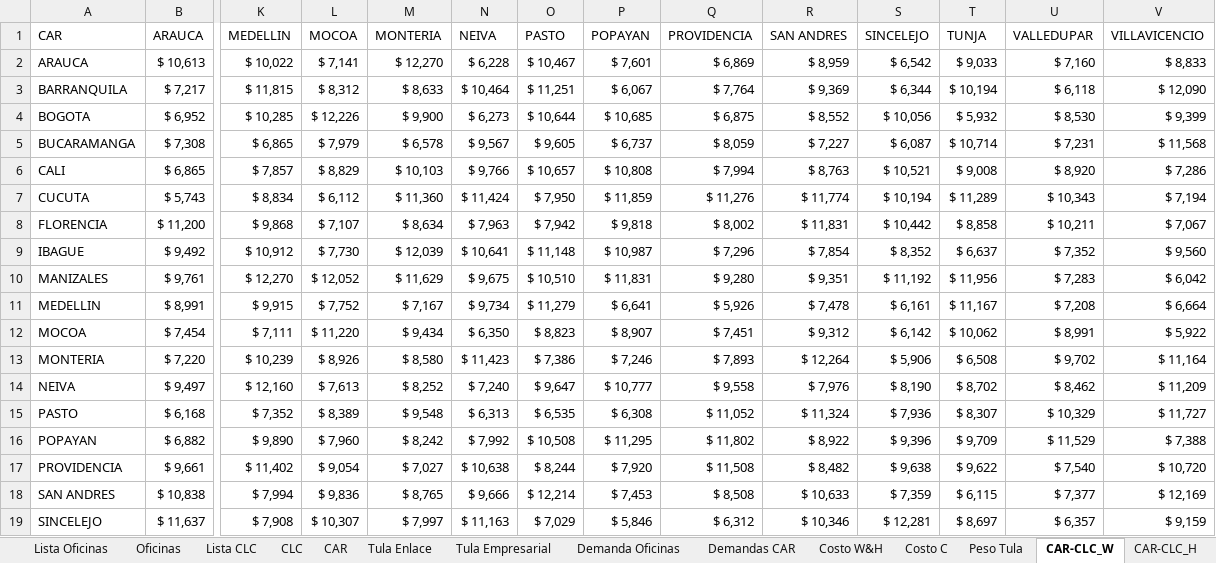
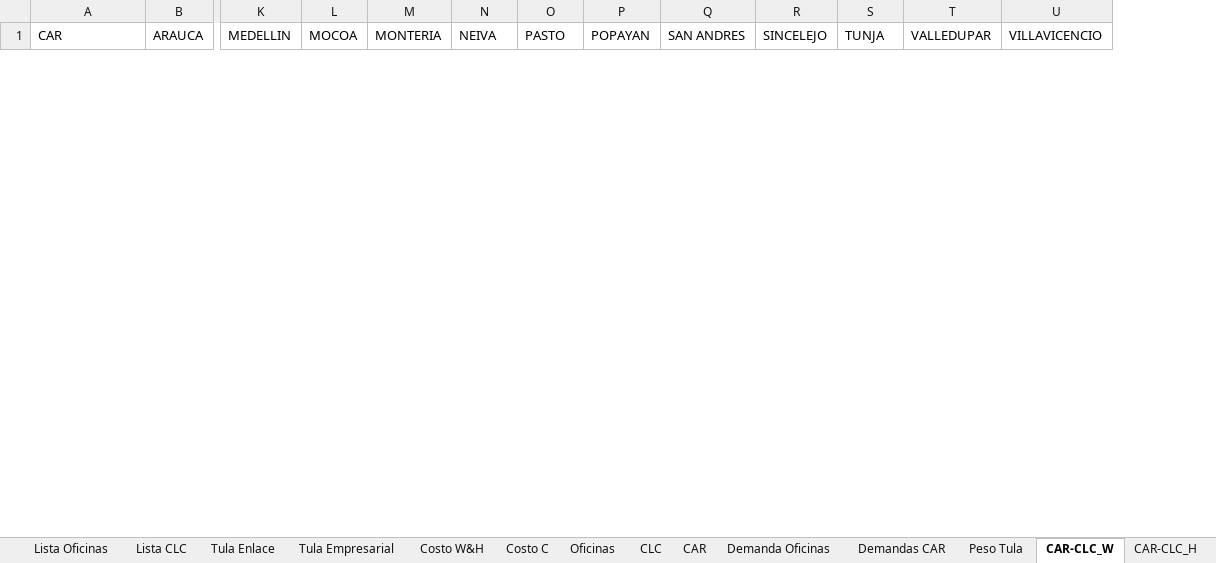
Before and after one commit to SantiagoRMV/Uniandes-Anaitycs, an Excel workbook: Mejora de Procesos/Proyecto/Soporte Proyecto Optimizacion.xlsx, sheet CAR-CLC_W, drawn as a sheet; only a part is shown, gaps mark what is left out; values as stored, in another font and other column widths than the file's, no borders; removed rows and columns are numbered as before the commit, all else as after; rows hold the shown columns only; the diff covers the shown part only; the diff names each change by its address in the sheet, - before the commit and + after, or states it on an @@ line.

```diff
--- a/Mejora de Procesos/Proyecto/Soporte Proyecto Optimizacion.xlsx (sheet CAR-CLC_W)
+++ b/Mejora de Procesos/Proyecto/Soporte Proyecto Optimizacion.xlsx (sheet CAR-CLC_W)
@@ sheet tab order changed: Lista Oficinas | Lista CLC | Tula Enlace | Tula Empresarial | Costo W&H | Costo C | Oficinas | CLC | CAR | Demanda Oficinas | Demandas CAR | Peso Tula | CAR-CLC_W | CAR-CLC_H @@
-column Q (PROVIDENCIA), empty
-row 2: ARAUCA | $ 10,613 | $ 10,022 | $ 7,141 | $ 12,270 | $ 6,228 | $ 10,467 | $ 7,601 | $ 6,869 | $ 8,959 | $ 6,542 | $ 9,033 | $ 7,160 | $ 8,833
-row 3: BARRANQUILA | $ 7,217 | $ 11,815 | $ 8,312 | $ 8,633 | $ 10,464 | $ 11,251 | $ 6,067 | $ 7,764 | $ 9,369 | $ 6,344 | $ 10,194 | $ 6,118 | $ 12,090
-row 4: BOGOTA | $ 6,952 | $ 10,285 | $ 12,226 | $ 9,900 | $ 6,273 | $ 10,644 | $ 10,685 | $ 6,875 | $ 8,552 | $ 10,056 | $ 5,932 | $ 8,530 | $ 9,399
-row 5: BUCARAMANGA | $ 7,308 | $ 6,865 | $ 7,979 | $ 6,578 | $ 9,567 | $ 9,605 | $ 6,737 | $ 8,059 | $ 7,227 | $ 6,087 | $ 10,714 | $ 7,231 | $ 11,568
-row 6: CALI | $ 6,865 | $ 7,857 | $ 8,829 | $ 10,103 | $ 9,766 | $ 10,657 | $ 10,808 | $ 7,994 | $ 8,763 | $ 10,521 | $ 9,008 | $ 8,920 | $ 7,286
-row 7: CUCUTA | $ 5,743 | $ 8,834 | $ 6,112 | $ 11,360 | $ 11,424 | $ 7,950 | $ 11,859 | $ 11,276 | $ 11,774 | $ 10,194 | $ 11,289 | $ 10,343 | $ 7,194
-row 8: FLORENCIA | $ 11,200 | $ 9,868 | $ 7,107 | $ 8,634 | $ 7,963 | $ 7,942 | $ 9,818 | $ 8,002 | $ 11,831 | $ 10,442 | $ 8,858 | $ 10,211 | $ 7,067
-row 9: IBAGUE | $ 9,492 | $ 10,912 | $ 7,730 | $ 12,039 | $ 10,641 | $ 11,148 | $ 10,987 | $ 7,296 | $ 7,854 | $ 8,352 | $ 6,637 | $ 7,352 | $ 9,560
-row 10: MANIZALES | $ 9,761 | $ 12,270 | $ 12,052 | $ 11,629 | $ 9,675 | $ 10,510 | $ 11,831 | $ 9,280 | $ 9,351 | $ 11,192 | $ 11,956 | $ 7,283 | $ 6,042
-row 11: MEDELLIN | $ 8,991 | $ 9,915 | $ 7,752 | $ 7,167 | $ 9,734 | $ 11,279 | $ 6,641 | $ 5,926 | $ 7,478 | $ 6,161 | $ 11,167 | $ 7,208 | $ 6,664
-row 12: MOCOA | $ 7,454 | $ 7,111 | $ 11,220 | $ 9,434 | $ 6,350 | $ 8,823 | $ 8,907 | $ 7,451 | $ 9,312 | $ 6,142 | $ 10,062 | $ 8,991 | $ 5,922
-row 13: MONTERIA | $ 7,220 | $ 10,239 | $ 8,926 | $ 8,580 | $ 11,423 | $ 7,386 | $ 7,246 | $ 7,893 | $ 12,264 | $ 5,906 | $ 6,508 | $ 9,702 | $ 11,164
-row 14: NEIVA | $ 9,497 | $ 12,160 | $ 7,613 | $ 8,252 | $ 7,240 | $ 9,647 | $ 10,777 | $ 9,558 | $ 7,976 | $ 8,190 | $ 8,702 | $ 8,462 | $ 11,209
-row 15: PASTO | $ 6,168 | $ 7,352 | $ 8,389 | $ 9,548 | $ 6,313 | $ 6,535 | $ 6,308 | $ 11,052 | $ 11,324 | $ 7,936 | $ 8,307 | $ 10,329 | $ 11,727
-row 16: POPAYAN | $ 6,882 | $ 9,890 | $ 7,960 | $ 8,242 | $ 7,992 | $ 10,508 | $ 11,295 | $ 11,802 | $ 8,922 | $ 9,396 | $ 9,709 | $ 11,529 | $ 7,388
-row 17: PROVIDENCIA | $ 9,661 | $ 11,402 | $ 9,054 | $ 7,027 | $ 10,638 | $ 8,244 | $ 7,920 | $ 11,508 | $ 8,482 | $ 9,638 | $ 9,622 | $ 7,540 | $ 10,720
-row 18: SAN ANDRES | $ 10,838 | $ 7,994 | $ 9,836 | $ 8,765 | $ 9,666 | $ 12,214 | $ 7,453 | $ 8,508 | $ 10,633 | $ 7,359 | $ 6,115 | $ 7,377 | $ 12,169
-row 19: SINCELEJO | $ 11,637 | $ 7,908 | $ 10,307 | $ 7,997 | $ 11,163 | $ 7,029 | $ 5,846 | $ 6,312 | $ 10,346 | $ 12,281 | $ 8,697 | $ 6,357 | $ 9,159
```
Also changed, not shown: 21 added rows and 4 removed rows elsewhere in this sheet, sheet Ofi-CLC, sheet Demanda Oficinas, sheet CAR-CLC_H, sheet Demandas CAR, sheet Peso Tula, sheet CLC, 1 more sheet, charts or pictures, 11 other files.
